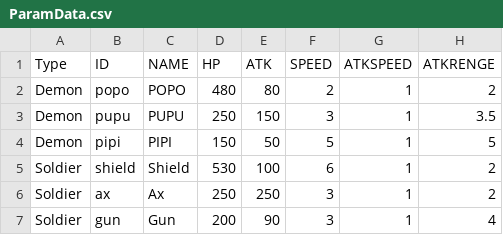
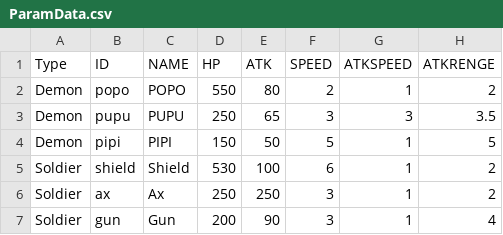
Before and after one commit to yoo3006/yoo3006.github.io, a CSV file: ParamData.csv, drawn as a sheet.

```diff
--- a/ParamData.csv
+++ b/ParamData.csv
@@ -1,4 +1,4 @@
 Type,ID,NAME,HP,ATK,SPEED,ATKSPEED,ATKRENGE
-Demon,popo,POPO,480,80,2,1,2
-Demon,pupu,PUPU,250,150,3,1,3.5
+Demon,popo,POPO,550,80,2,1,2
+Demon,pupu,PUPU,250,65,3,3,3.5
 Demon,pipi,PIPI,150,50,5,1,5
```
Also changed, not shown: 1 other file.
